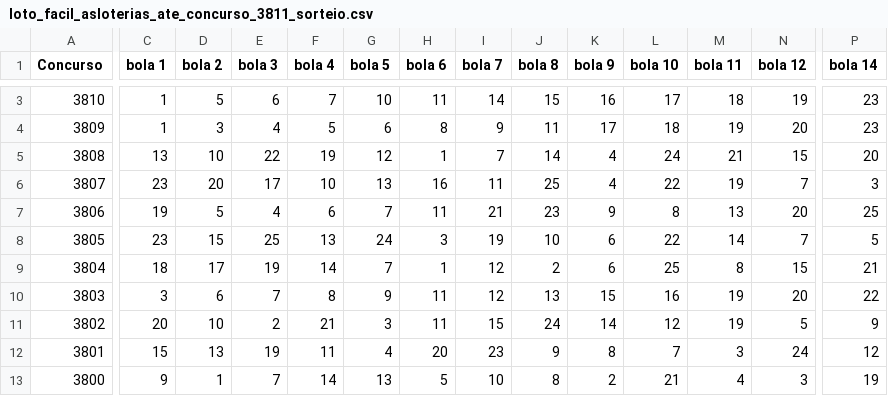
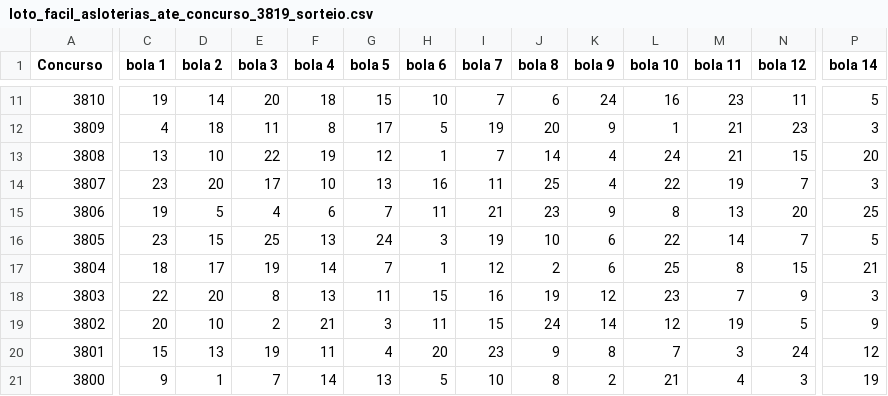
Before and after one commit to vinicius-matos7/teoria-da-decisao-loterias, a CSV file: excel/loto_facil_asloterias_ate_concurso_3819_sorteio.csv (was excel/loto_facil_asloterias_ate_concurso_3811_sorteio.csv), drawn as a sheet; only a part is shown, gaps mark what is left out; addresses are those after the commit; the diff covers the shown part only; the diff names each change by its address in the sheet, - before the commit and + after, or states it on an @@ line.

Commit message:
Atualização da Mega-Sena (concurso 3080), Lotofácil (concurso 3819) e Quina (concurso 7157)
Atualização periódica dos dados:
- Bases de dados históricas em excel/ (.xlsx e .csv) sincronizadas
- Notebooks analíticos reexecutados com previsões para os concursos seguintes
- Concursos atualizados: Mega-Sena (concurso 3080), Lotofácil (concurso 3819), Quina (concurso 7157)
- Data da sincronização: 02/11/2026 08:16

```diff
--- a/excel/loto_facil_asloterias_ate_concurso_3811_sorteio.csv
+++ b/excel/loto_facil_asloterias_ate_concurso_3819_sorteio.csv
-C11 (bola 1): 1
+C11 (bola 1): 19
-D11 (bola 2): 5
+D11 (bola 2): 14
-E11 (bola 3): 6
+E11 (bola 3): 20
-F11 (bola 4): 7
+F11 (bola 4): 18
-G11 (bola 5): 10
+G11 (bola 5): 15
-H11 (bola 6): 11
+H11 (bola 6): 10
-I11 (bola 7): 14
+I11 (bola 7): 7
-J11 (bola 8): 15
+J11 (bola 8): 6
-K11 (bola 9): 16
+K11 (bola 9): 24
-L11 (bola 10): 17
+L11 (bola 10): 16
-M11 (bola 11): 18
+M11 (bola 11): 23
-N11 (bola 12): 19
+N11 (bola 12): 11
-P11 (bola 14): 23
+P11 (bola 14): 5
-C12 (bola 1): 1
+C12 (bola 1): 4
-D12 (bola 2): 3
+D12 (bola 2): 18
-E12 (bola 3): 4
+E12 (bola 3): 11
-F12 (bola 4): 5
+F12 (bola 4): 8
-G12 (bola 5): 6
+G12 (bola 5): 17
-H12 (bola 6): 8
+H12 (bola 6): 5
-I12 (bola 7): 9
+I12 (bola 7): 19
-J12 (bola 8): 11
+J12 (bola 8): 20
-K12 (bola 9): 17
+K12 (bola 9): 9
-L12 (bola 10): 18
+L12 (bola 10): 1
-M12 (bola 11): 19
+M12 (bola 11): 21
-N12 (bola 12): 20
+N12 (bola 12): 23
-P12 (bola 14): 23
+P12 (bola 14): 3
-C18 (bola 1): 3
+C18 (bola 1): 22
-D18 (bola 2): 6
+D18 (bola 2): 20
-E18 (bola 3): 7
+E18 (bola 3): 8
-F18 (bola 4): 8
+F18 (bola 4): 13
-G18 (bola 5): 9
+G18 (bola 5): 11
-H18 (bola 6): 11
+H18 (bola 6): 15
-I18 (bola 7): 12
+I18 (bola 7): 16
-J18 (bola 8): 13
+J18 (bola 8): 19
-K18 (bola 9): 15
+K18 (bola 9): 12
-L18 (bola 10): 16
+L18 (bola 10): 23
-M18 (bola 11): 19
+M18 (bola 11): 7
-N18 (bola 12): 20
+N18 (bola 12): 9
-P18 (bola 14): 22
+P18 (bola 14): 3
```
Also changed, not shown: 8 added rows and 20 edited cells elsewhere in this file, excel/mega_sena_asloterias_ate_concurso_3080_sorteio.csv, excel/quina_asloterias_ate_concurso_7157_sorteio.csv, 22 other files.
